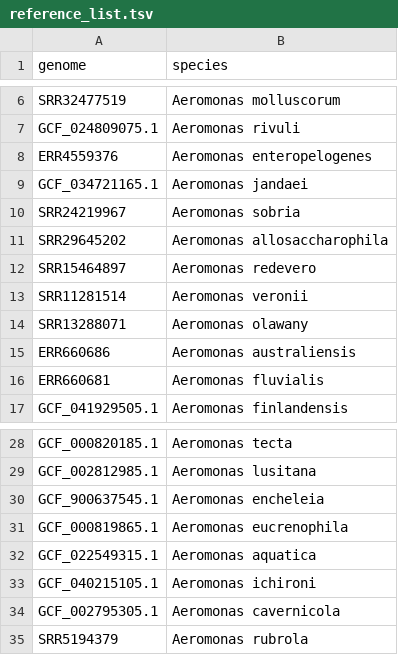
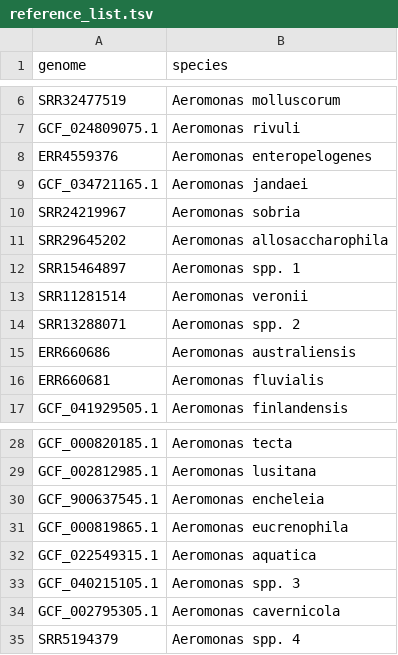
Before and after one commit to lizhanglab/aeromonasanistyper, a TSV file: aeromonasanistyper/Resources/reference_list.tsv, drawn as a sheet; only a part is shown, gaps mark what is left out.

Commit message:
Update reference_list.tsv
Update names

```diff
--- a/aeromonasanistyper/Resources/reference_list.tsv
+++ b/aeromonasanistyper/Resources/reference_list.tsv
@@ -11,5 +11,5 @@ SRR24219967	Aeromonas sobria
 SRR29645202	Aeromonas allosaccharophila
-SRR15464897	Aeromonas redevero
+SRR15464897	Aeromonas spp. 1
 SRR11281514	Aeromonas veronii
-SRR13288071	Aeromonas olawany
+SRR13288071	Aeromonas spp. 2
 ERR660686	Aeromonas australiensis
@@ -32,4 +32,4 @@ GCF_000819865.1	Aeromonas eucrenophila
 GCF_022549315.1	Aeromonas aquatica
-GCF_040215105.1	Aeromonas ichironi
+GCF_040215105.1	Aeromonas spp. 3
 GCF_002795305.1	Aeromonas cavernicola
-SRR5194379	Aeromonas rubrola
+SRR5194379	Aeromonas spp. 4
```
